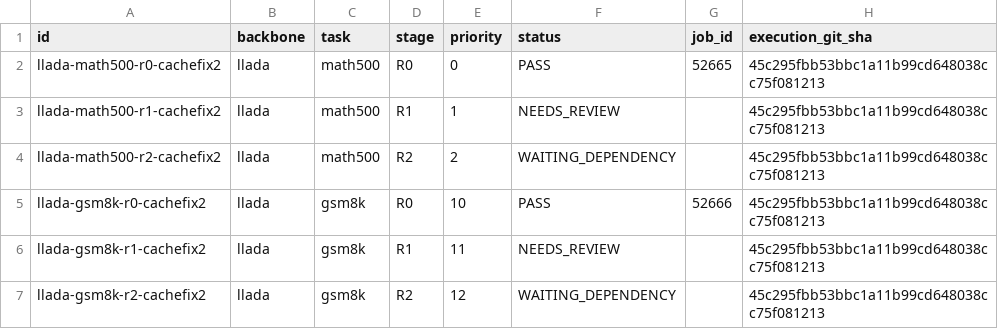
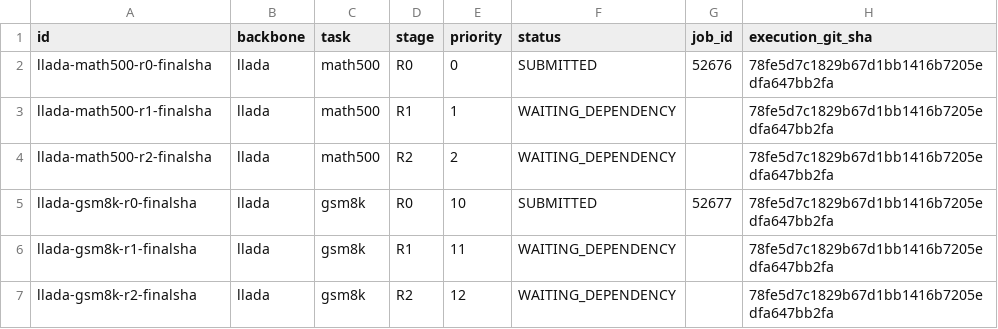
Before and after one commit to imaimonkey/repairable-state-discovery, a CSV file: status/v2r/shard_matrix.csv, drawn as a sheet.

Commit message:
Update reference-primary gate and resource status

```diff
--- a/status/v2r/shard_matrix.csv
+++ b/status/v2r/shard_matrix.csv
@@ -1,7 +1,7 @@
 id,backbone,task,stage,priority,status,job_id,execution_git_sha
-llada-math500-r0-cachefix2,llada,math500,R0,0,PASS,52665,45c295fbb53bbc1a11b99cd648038cc75f081213
-llada-math500-r1-cachefix2,llada,math500,R1,1,NEEDS_REVIEW,,45c295fbb53bbc1a11b99cd648038cc75f081213
-llada-math500-r2-cachefix2,llada,math500,R2,2,WAITING_DEPENDENCY,,45c295fbb53bbc1a11b99cd648038cc75f081213
-llada-gsm8k-r0-cachefix2,llada,gsm8k,R0,10,PASS,52666,45c295fbb53bbc1a11b99cd648038cc75f081213
-llada-gsm8k-r1-cachefix2,llada,gsm8k,R1,11,NEEDS_REVIEW,,45c295fbb53bbc1a11b99cd648038cc75f081213
-llada-gsm8k-r2-cachefix2,llada,gsm8k,R2,12,WAITING_DEPENDENCY,,45c295fbb53bbc1a11b99cd648038cc75f081213
+llada-math500-r0-finalsha,llada,math500,R0,0,SUBMITTED,52676,78fe5d7c1829b67d1bb1416b7205edfa647bb2fa
+llada-math500-r1-finalsha,llada,math500,R1,1,WAITING_DEPENDENCY,,78fe5d7c1829b67d1bb1416b7205edfa647bb2fa
+llada-math500-r2-finalsha,llada,math500,R2,2,WAITING_DEPENDENCY,,78fe5d7c1829b67d1bb1416b7205edfa647bb2fa
+llada-gsm8k-r0-finalsha,llada,gsm8k,R0,10,SUBMITTED,52677,78fe5d7c1829b67d1bb1416b7205edfa647bb2fa
+llada-gsm8k-r1-finalsha,llada,gsm8k,R1,11,WAITING_DEPENDENCY,,78fe5d7c1829b67d1bb1416b7205edfa647bb2fa
+llada-gsm8k-r2-finalsha,llada,gsm8k,R2,12,WAITING_DEPENDENCY,,78fe5d7c1829b67d1bb1416b7205edfa647bb2fa
```
Also changed, not shown: 33 other files.
